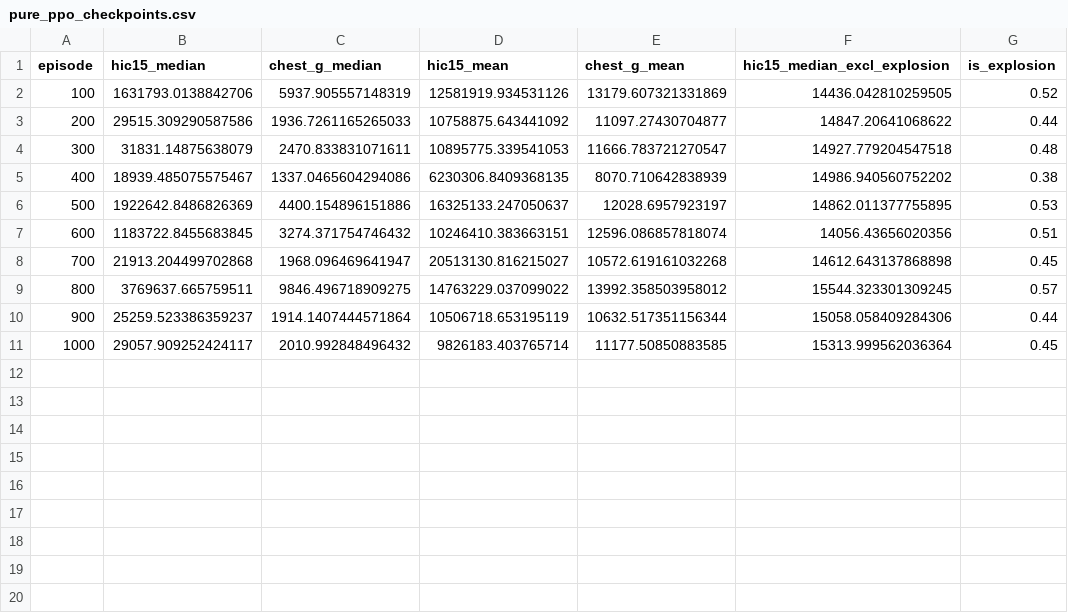
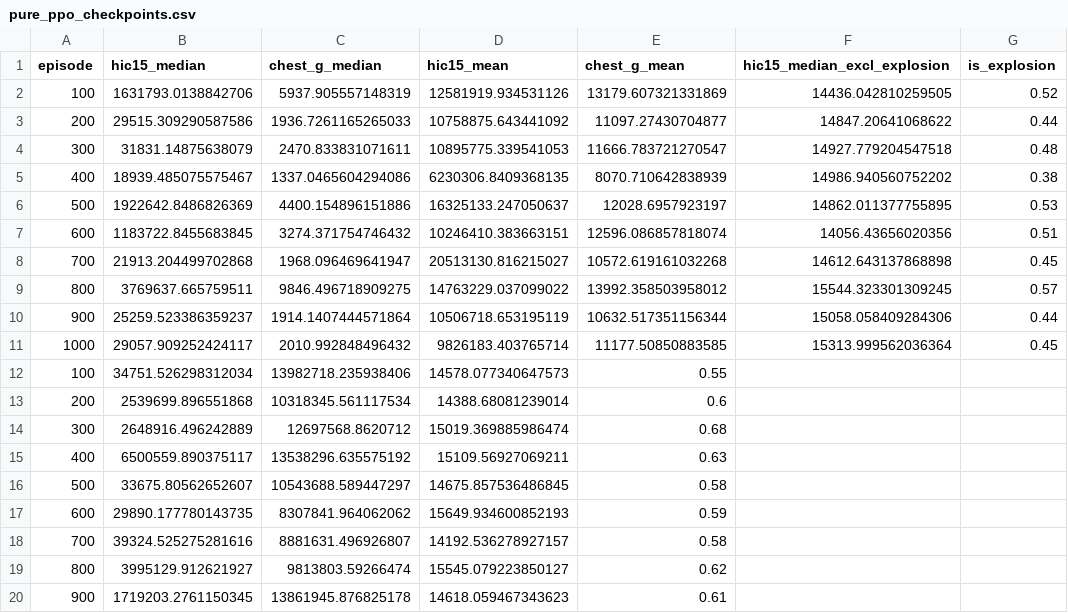
Before and after one commit to woongxsub/airbag_rl_project, a CSV file: results/logs/pure_ppo_checkpoints.csv, drawn as a sheet; the diff names each change by its address in the sheet, - before the commit and + after, or states it on an @@ line.

```diff
--- a/results/logs/pure_ppo_checkpoints.csv
+++ b/results/logs/pure_ppo_checkpoints.csv
+row 12: 100 | 34751.526298312034 | 13982718.235938406 | 14578.077340647573 | 0.55
+row 13: 200 | 2539699.896551868 | 10318345.561117534 | 14388.68081239014 | 0.6
+row 14: 300 | 2648916.496242889 | 12697568.8620712 | 15019.369885986474 | 0.68
+row 15: 400 | 6500559.890375117 | 13538296.635575192 | 15109.56927069211 | 0.63
+row 16: 500 | 33675.80562652607 | 10543688.589447297 | 14675.857536486845 | 0.58
+row 17: 600 | 29890.177780143735 | 8307841.964062062 | 15649.934600852193 | 0.59
+row 18: 700 | 39324.525275281616 | 8881631.496926807 | 14192.536278927157 | 0.58
+row 19: 800 | 3995129.912621927 | 9813803.59266474 | 15545.079223850127 | 0.62
+row 20: 900 | 1719203.2761150345 | 13861945.876825178 | 14618.059467343623 | 0.61
```
Also changed, not shown: 10 other files.
